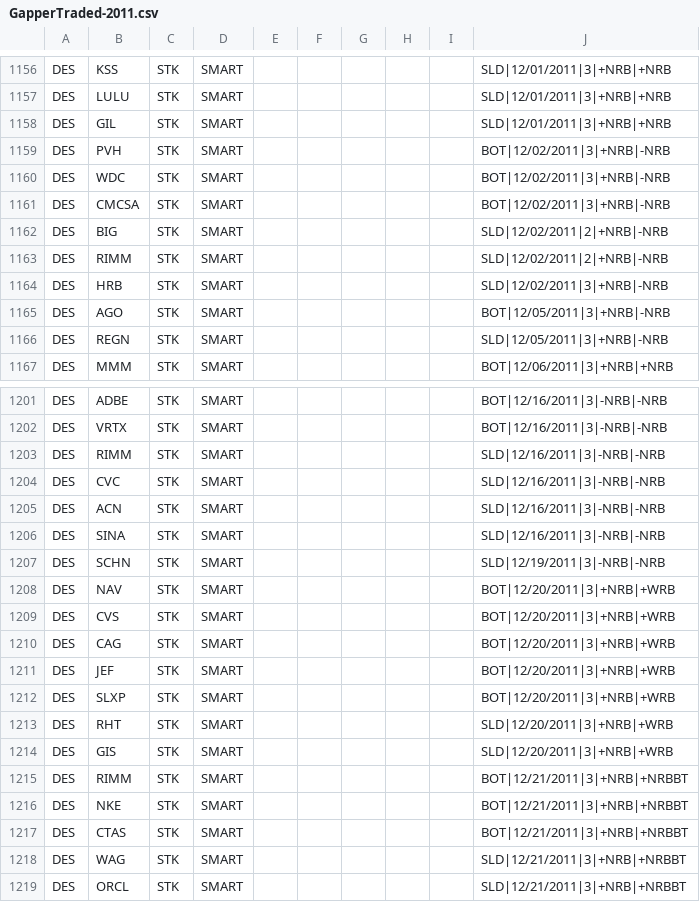
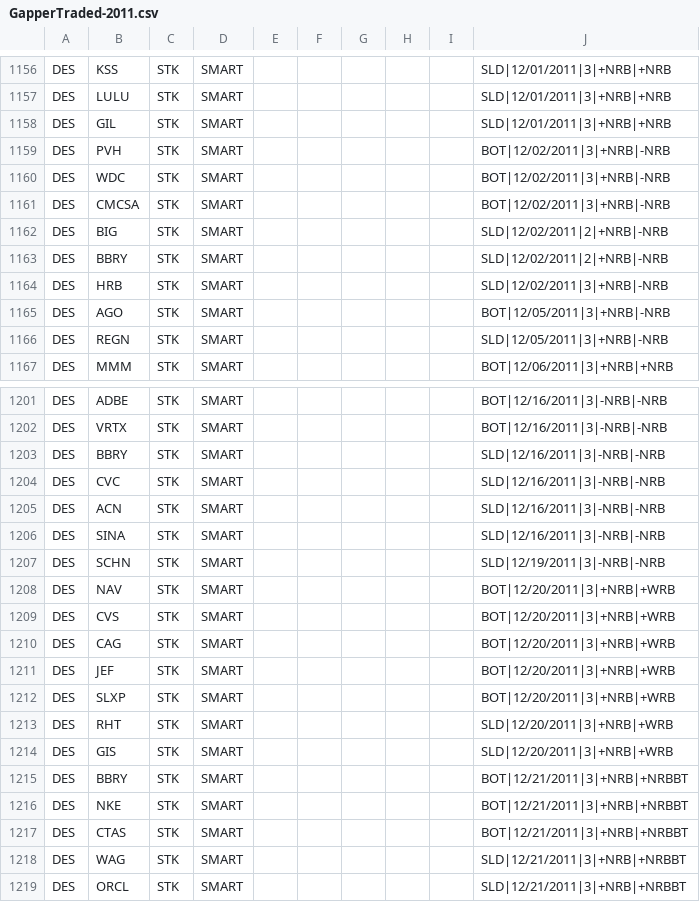
Before and after one commit to trade-manager/trade-manager, a CSV file: db/GapperTraded-2011.csv, drawn as a sheet; only a part is shown, gaps mark what is left out; the diff covers the shown part only.

```diff
--- a/db/GapperTraded-2011.csv
+++ b/db/GapperTraded-2011.csv
@@ -1162,3 +1162,3 @@ DES,CMCSA,STK,SMART,,,,,,BOT|12/02/2011|3|+NRB|-NRB
 DES,BIG,STK,SMART,,,,,,SLD|12/02/2011|2|+NRB|-NRB
-DES,RIMM,STK,SMART,,,,,,SLD|12/02/2011|2|+NRB|-NRB
+DES,BBRY,STK,SMART,,,,,,SLD|12/02/2011|2|+NRB|-NRB
 DES,HRB,STK,SMART,,,,,,SLD|12/02/2011|3|+NRB|-NRB
@@ -1202,3 +1202,3 @@ DES,ADBE,STK,SMART,,,,,,BOT|12/16/2011|3|-NRB|-NRB
 DES,VRTX,STK,SMART,,,,,,BOT|12/16/2011|3|-NRB|-NRB
-DES,RIMM,STK,SMART,,,,,,SLD|12/16/2011|3|-NRB|-NRB
+DES,BBRY,STK,SMART,,,,,,SLD|12/16/2011|3|-NRB|-NRB
 DES,CVC,STK,SMART,,,,,,SLD|12/16/2011|3|-NRB|-NRB
@@ -1214,3 +1214,3 @@ DES,RHT,STK,SMART,,,,,,SLD|12/20/2011|3|+NRB|+WRB
 DES,GIS,STK,SMART,,,,,,SLD|12/20/2011|3|+NRB|+WRB
-DES,RIMM,STK,SMART,,,,,,BOT|12/21/2011|3|+NRB|+NRBBT
+DES,BBRY,STK,SMART,,,,,,BOT|12/21/2011|3|+NRB|+NRBBT
 DES,NKE,STK,SMART,,,,,,BOT|12/21/2011|3|+NRB|+NRBBT
```
Also changed, not shown: 5 edited cells elsewhere in this file, db/GapperTraded-2012.csv, db/GapperTraded-2013.csv, 5 other files.
